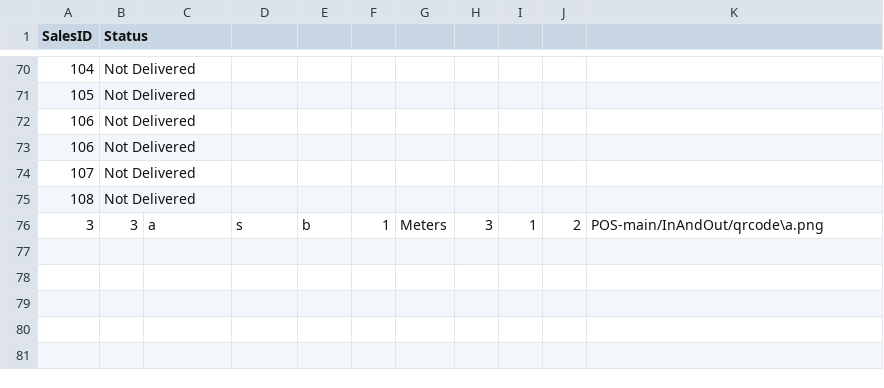
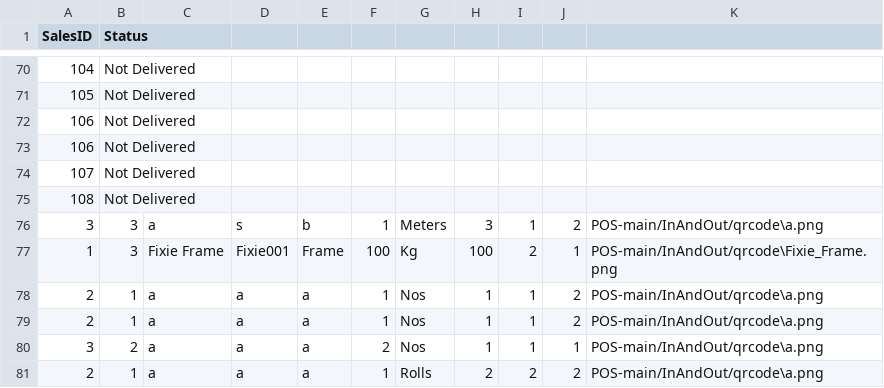
Before and after one commit to Feeder029/POS-main, a CSV file: Reciept_Info.csv, drawn as a sheet; only a part is shown, gaps mark what is left out; the diff names each change by its address in the sheet, - before the commit and + after, or states it on an @@ line.

```diff
--- a/Reciept_Info.csv
+++ b/Reciept_Info.csv
+row 77: 1 | 3 | Fixie Frame | Fixie001 | Frame | 100 | Kg | 100 | 2 | 1 | POS-main/InAndOut/qrcode\Fixie_Frame.png
+row 78: 2 | 1 | a | a | a | 1 | Nos | 1 | 1 | 2 | POS-main/InAndOut/qrcode\a.png
+row 79: 2 | 1 | a | a | a | 1 | Nos | 1 | 1 | 2 | POS-main/InAndOut/qrcode\a.png
+row 80: 3 | 2 | a | a | a | 2 | Nos | 1 | 1 | 1 | POS-main/InAndOut/qrcode\a.png
+row 81: 2 | 1 | a | a | a | 1 | Rolls | 2 | 2 | 2 | POS-main/InAndOut/qrcode\a.png
```
Also changed, not shown: POS-main/POS-ims/inventory.csv, 4 other files.
